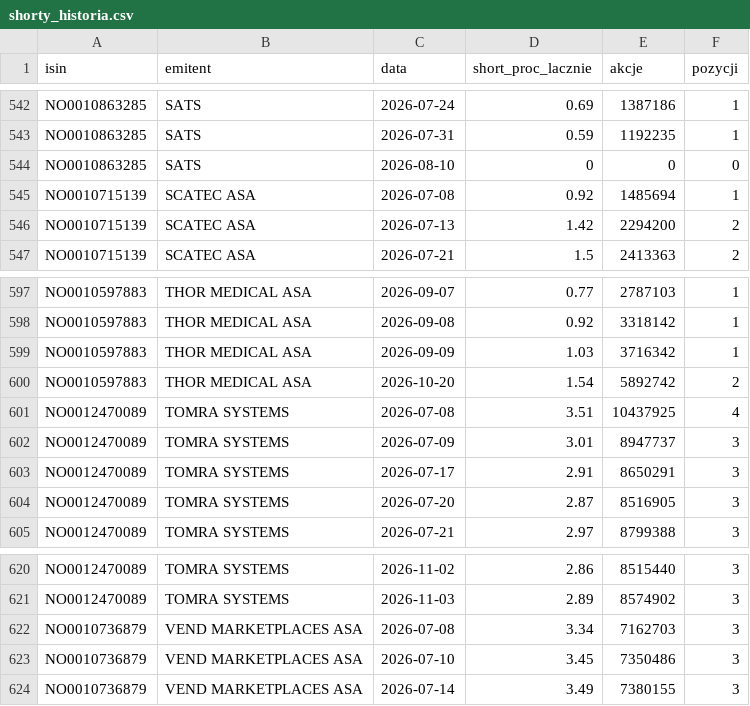
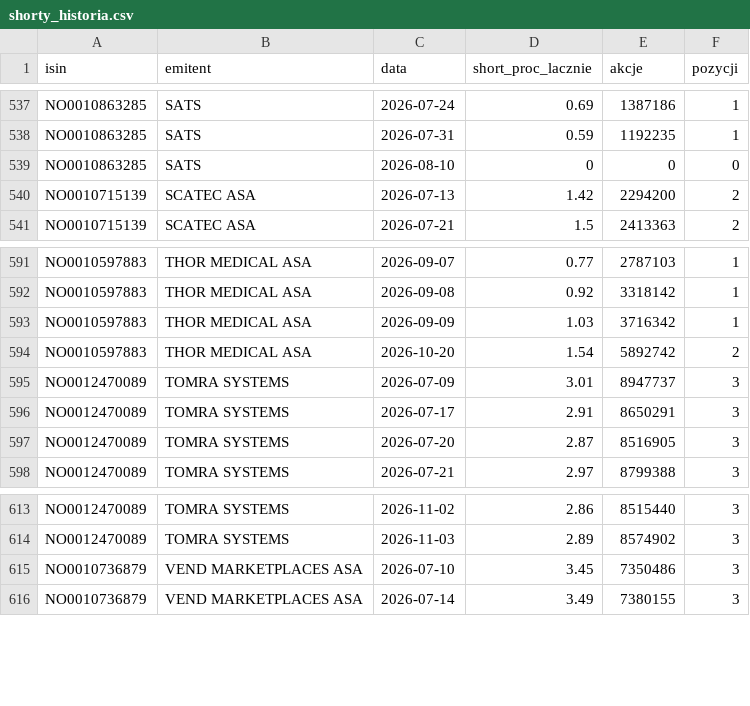
Before and after one commit to Kozienice/oslo-bors-dane-, a CSV file: data/shorty_historia.csv, drawn as a sheet; only a part is shown, gaps mark what is left out; the diff covers the shown part only.

```diff
--- a/data/shorty_historia.csv
+++ b/data/shorty_historia.csv
@@ -544,3 +539,2 @@ NO0010863285,SATS,2026-07-31,0.59,1192235,1
 NO0010863285,SATS,2026-08-10,0,0,0
-NO0010715139,SCATEC ASA,2026-07-08,0.92,1485694,1
 NO0010715139,SCATEC ASA,2026-07-13,1.42,2294200,2
@@ -600,3 +594,2 @@ NO0010597883,THOR MEDICAL ASA,2026-09-09,1.03,3716342,1
 NO0010597883,THOR MEDICAL ASA,2026-10-20,1.54,5892742,2
-NO0012470089,TOMRA SYSTEMS,2026-07-08,3.51,10437925,4
 NO0012470089,TOMRA SYSTEMS,2026-07-09,3.01,8947737,3
@@ -621,3 +614,2 @@ NO0012470089,TOMRA SYSTEMS,2026-11-02,2.86,8515440,3
 NO0012470089,TOMRA SYSTEMS,2026-11-03,2.89,8574902,3
-NO0010736879,VEND MARKETPLACES ASA,2026-07-08,3.34,7162703,3
 NO0010736879,VEND MARKETPLACES ASA,2026-07-10,3.45,7350486,3
```
Also changed, not shown: 5 removed rows elsewhere in this file, data/komunikaty.csv, 48 other files.
